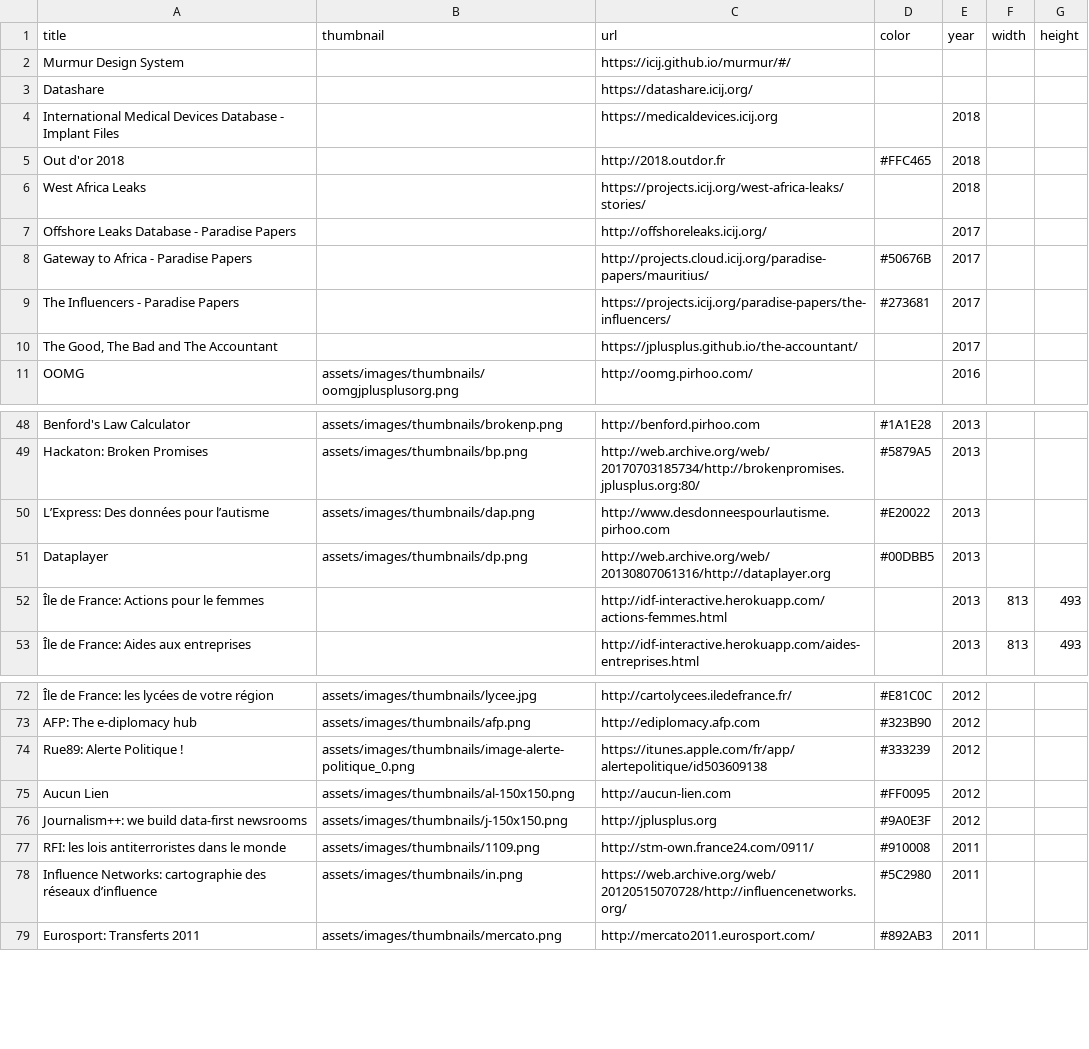
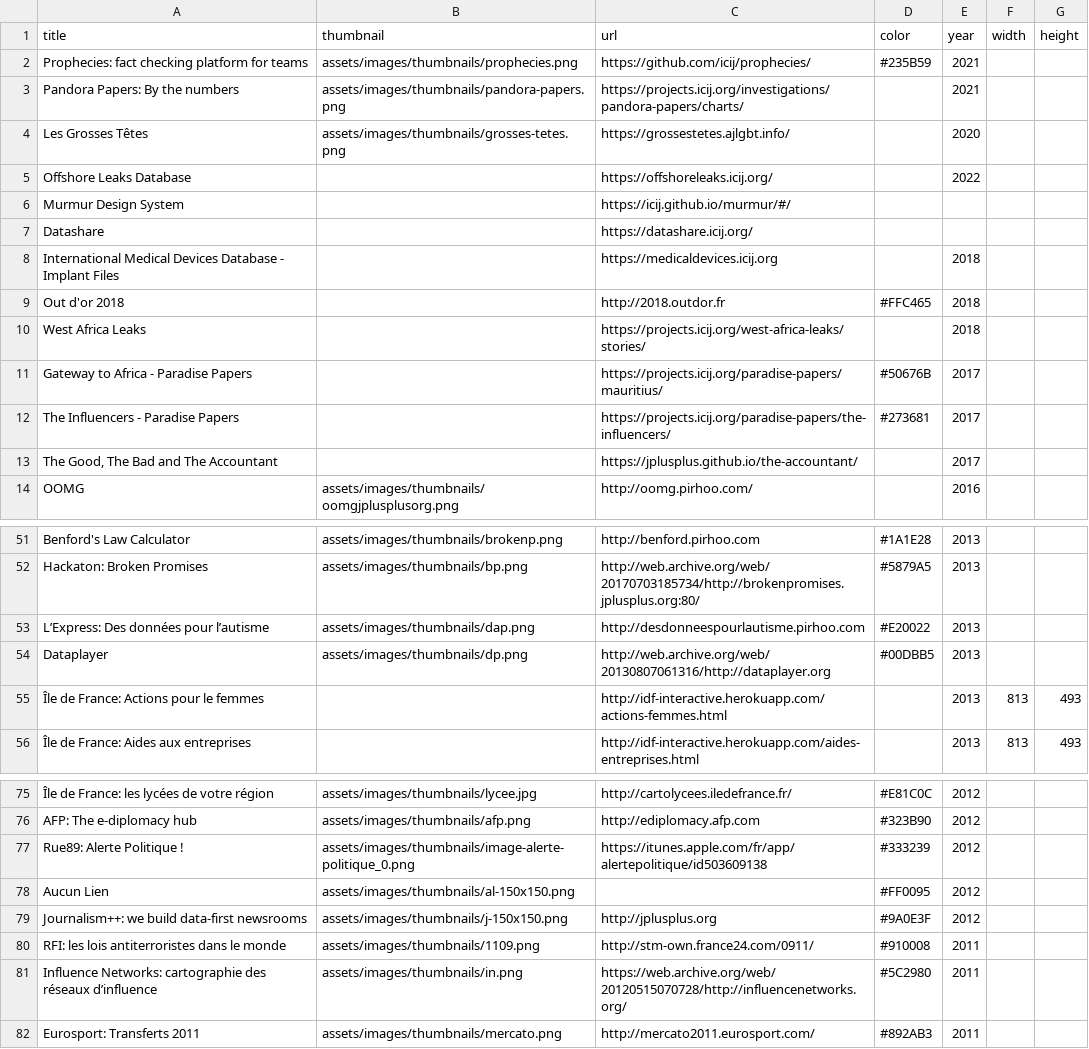
Before and after one commit to pirhoo/v3.pirhoo.com, a CSV file: data/projects.csv, drawn as a sheet; only a part is shown, gaps mark what is left out.

Commit message:
feat: update commits and projects

```diff
--- a/data/projects.csv
+++ b/data/projects.csv
@@ -1,2 +1,6 @@
 title,thumbnail,url,color,year,width,height
+Prophecies: fact checking platform for teams,assets/images/thumbnails/prophecies.png,https://github.com/icij/prophecies/,#235B59,2021,,
+Pandora Papers: By the numbers,assets/images/thumbnails/pandora-papers.png,https://projects.icij.org/investigations/pandora-papers/charts/,,2021,,
+Les Grosses Têtes,assets/images/thumbnails/grosses-tetes.png,https://grossestetes.ajlgbt.info/,,2020,,
+Offshore Leaks Database,,https://offshoreleaks.icij.org/,,2022,,
 Murmur Design System,,https://icij.github.io/murmur/#/,,,,
@@ -6,4 +10,3 @@ Out d'or 2018,,http://2018.outdor.fr,#FFC465,2018,,
 West Africa Leaks,,https://projects.icij.org/west-africa-leaks/stories/,,2018,,
-Offshore Leaks Database - Paradise Papers,,http://offshoreleaks.icij.org/,,2017,,
-Gateway to Africa - Paradise Papers,,http://projects.cloud.icij.org/paradise-papers/mauritius/,#50676B,2017,,
+Gateway to Africa - Paradise Papers,,https://projects.icij.org/paradise-papers/mauritius/,#50676B,2017,,
 The Influencers - Paradise Papers,,https://projects.icij.org/paradise-papers/the-influencers/,#273681,2017,,
@@ -49,3 +52,3 @@ Benford's Law Calculator,assets/images/thumbnails/brokenp.png,http://benford.pir
 Hackaton: Broken Promises,assets/images/thumbnails/bp.png,http://web.archive.org/web/20170703185734/http://brokenpromises.jplusplus.org:80/,#5879A5,2013,,
-L’Express: Des données pour l’autisme,assets/images/thumbnails/dap.png,http://www.desdonneespourlautisme.pirhoo.com,#E20022,2013,,
+L’Express: Des données pour l’autisme,assets/images/thumbnails/dap.png,http://desdonneespourlautisme.pirhoo.com,#E20022,2013,,
 Dataplayer,assets/images/thumbnails/dp.png,http://web.archive.org/web/20130807061316/http://dataplayer.org,#00DBB5,2013,,
@@ -74,3 +77,3 @@ AFP: The e-diplomacy hub,assets/images/thumbnails/afp.png,http://ediplomacy.afp.
 Rue89: Alerte Politique !,assets/images/thumbnails/image-alerte-politique_0.png,https://itunes.apple.com/fr/app/alertepolitique/id503609138,#333239,2012,,
-Aucun Lien,assets/images/thumbnails/al-150x150.png,http://aucun-lien.com,#FF0095,2012,,
+Aucun Lien,assets/images/thumbnails/al-150x150.png,,#FF0095,2012,,
 Journalism++: we build data-first newsrooms,assets/images/thumbnails/j-150x150.png,http://jplusplus.org,#9A0E3F,2012,,
```
Also changed, not shown: data/investigations.csv, 9 other files.
